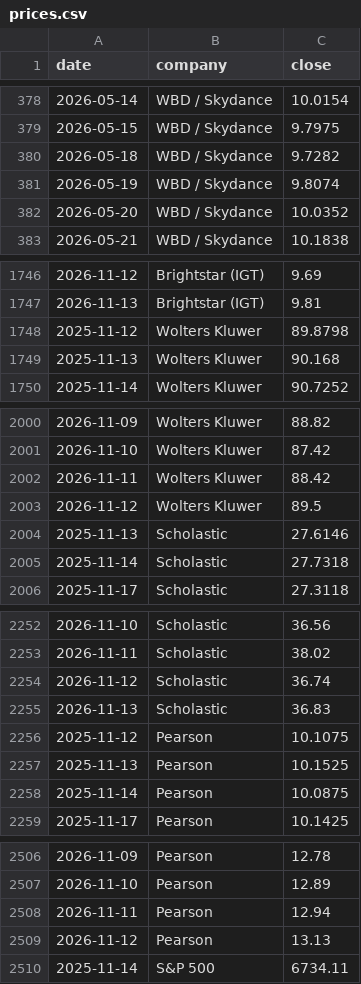
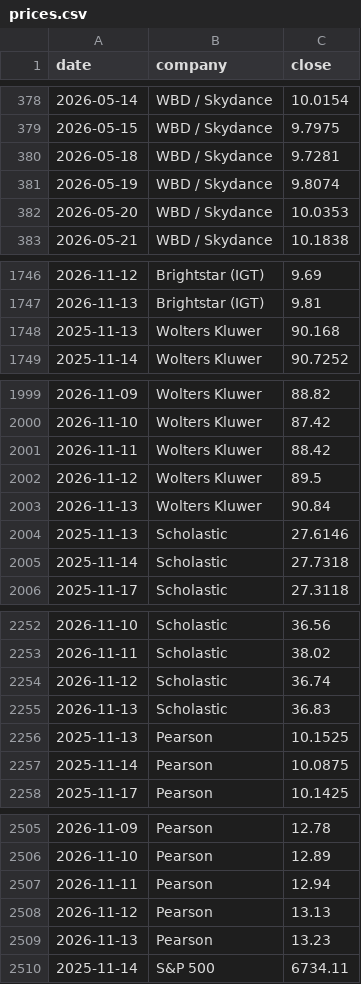
Before and after one commit to hrishi9635/client-intel, a CSV file: data/prices.csv, drawn as a sheet; only a part is shown, gaps mark what is left out; the diff covers the shown part only.

```diff
--- a/data/prices.csv
+++ b/data/prices.csv
@@ -379,5 +379,5 @@ date,company,close
 2026-05-15,WBD / Skydance,9.7975
-2026-05-18,WBD / Skydance,9.7282
+2026-05-18,WBD / Skydance,9.7281
 2026-05-19,WBD / Skydance,9.8074
-2026-05-20,WBD / Skydance,10.0352
+2026-05-20,WBD / Skydance,10.0353
 2026-05-21,WBD / Skydance,10.1838
@@ -1747,3 +1747,2 @@ date,company,close
 2026-11-13,Brightstar (IGT),9.81
-2025-11-12,Wolters Kluwer,89.8798
 2025-11-13,Wolters Kluwer,90.168
@@ -2003,2 +2002,3 @@ date,company,close
 2026-11-12,Wolters Kluwer,89.5
+2026-11-13,Wolters Kluwer,90.84
 2025-11-13,Scholastic,27.6146
@@ -2255,3 +2255,2 @@ date,company,close
 2026-11-13,Scholastic,36.83
-2025-11-12,Pearson,10.1075
 2025-11-13,Pearson,10.1525
@@ -2509,2 +2508,3 @@ date,company,close
 2026-11-12,Pearson,13.13
+2026-11-13,Pearson,13.23
 2025-11-14,S&P 500,6734.11
```
Also changed, not shown: 3 edited cells elsewhere in this file, data/market.csv, 3 other files.
